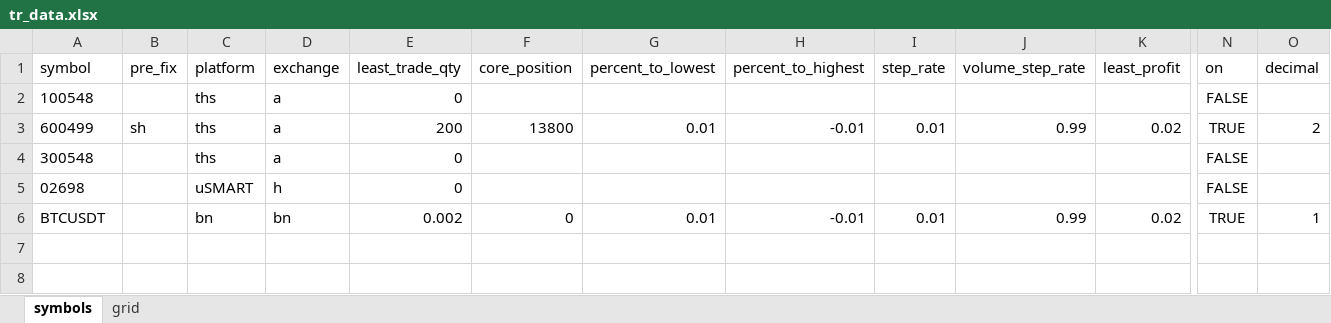
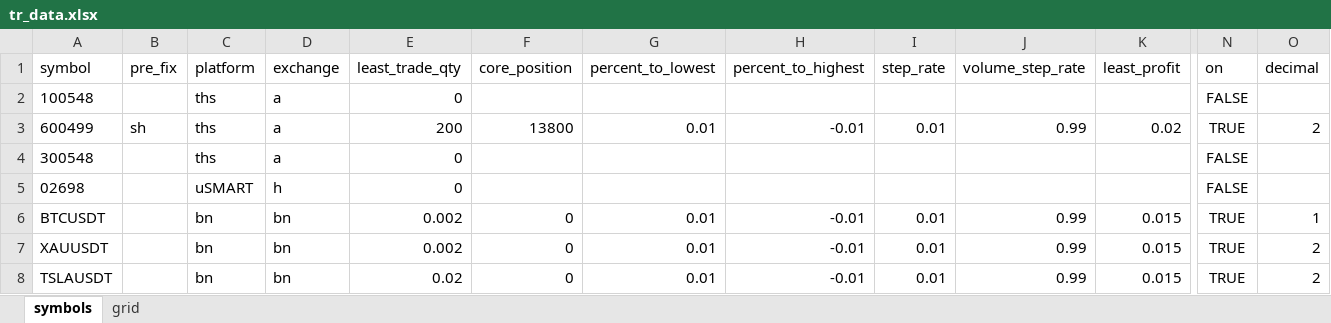
Before and after one commit to IncludeItself/Trade_Robot, an Excel workbook: data/tr_data.xlsx, sheet symbols, drawn as a sheet; only a part is shown, gaps mark what is left out; values as stored, in another font and other column widths than the file's, no borders; rows hold the shown columns only; the diff names each change by its address in the sheet, - before the commit and + after, or states it on an @@ line.

```diff
--- a/data/tr_data.xlsx (sheet symbols)
+++ b/data/tr_data.xlsx (sheet symbols)
-K6 (least_profit): 0.02
+K6 (least_profit): 0.015
+row 7: XAUUSDT |  | bn | bn | 0.002 | 0 | 0.01 | -0.01 | 0.01 | 0.99 | 0.015 | TRUE | 2
+row 8: TSLAUSDT |  | bn | bn | 0.02 | 0 | 0.01 | -0.01 | 0.01 | 0.99 | 0.015 | TRUE | 2
```
Also changed, not shown: sheet grid, 7 other files.
